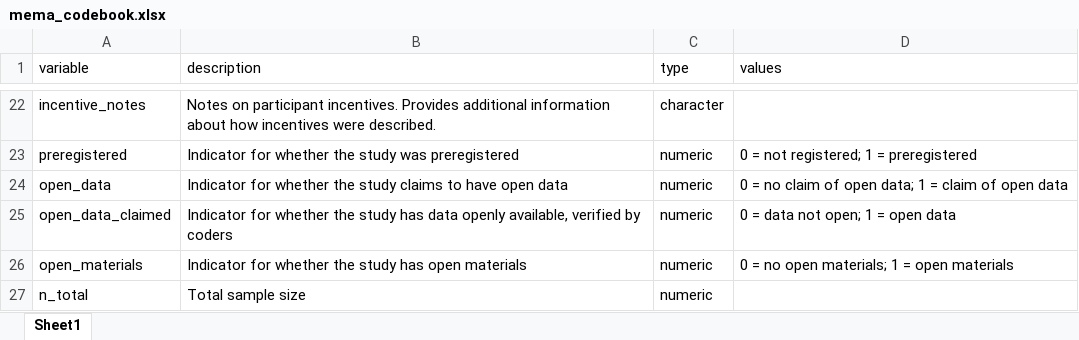
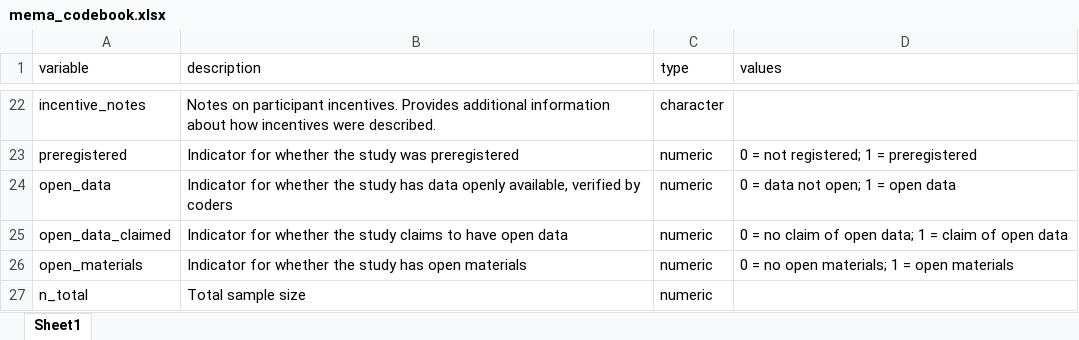
Before and after one commit to AlfonsEdmar/Misinformation_meta, an Excel workbook: data/mema_codebook.xlsx, sheet Sheet1, drawn as a sheet; only a part is shown, gaps mark what is left out; values as stored, in another font and other column widths than the file's, no borders; the diff names each change by its address in the sheet, - before the commit and + after, or states it on an @@ line.

Commit message:
Codebook correction
- Information for actual open data and claims of open data were transposed. This issue is now corrected.

```diff
--- a/data/mema_codebook.xlsx (sheet Sheet1)
+++ b/data/mema_codebook.xlsx (sheet Sheet1)
-B24 (description): …the study claims to have open data
+B24 (description): …the study has data openly available, verified by coders
-D24 (values): 0 = no claim of open data; 1 = claim of open data
+D24 (values): 0 = data not open; 1 = open data
-B25 (description): …the study has data openly available, verified by coders
+B25 (description): …the study claims to have open data
-D25 (values): 0 = data not open; 1 = open data
+D25 (values): 0 = no claim of open data; 1 = claim of open data
```
